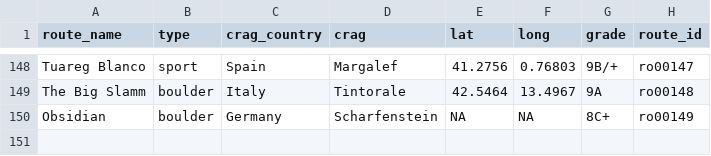
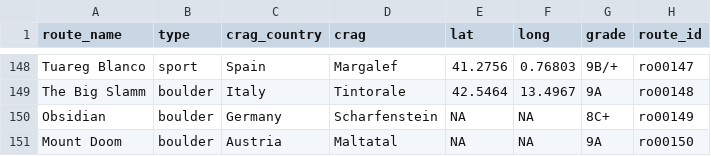
Before and after one commit to 9cpluss/hardest-climbs, a CSV file: data/routes_table.csv, drawn as a sheet; only a part is shown, gaps mark what is left out; the diff names each change by its address in the sheet, - before the commit and + after, or states it on an @@ line.

Commit message:
Add FA: Mount Doom

```diff
--- a/data/routes_table.csv
+++ b/data/routes_table.csv
+row 151: Mount Doom | boulder | Austria | Maltatal | NA | NA | 9A | ro00150
```
Also changed, not shown: data/climbers_table.csv, data/sends_table.csv, 1 other file.
